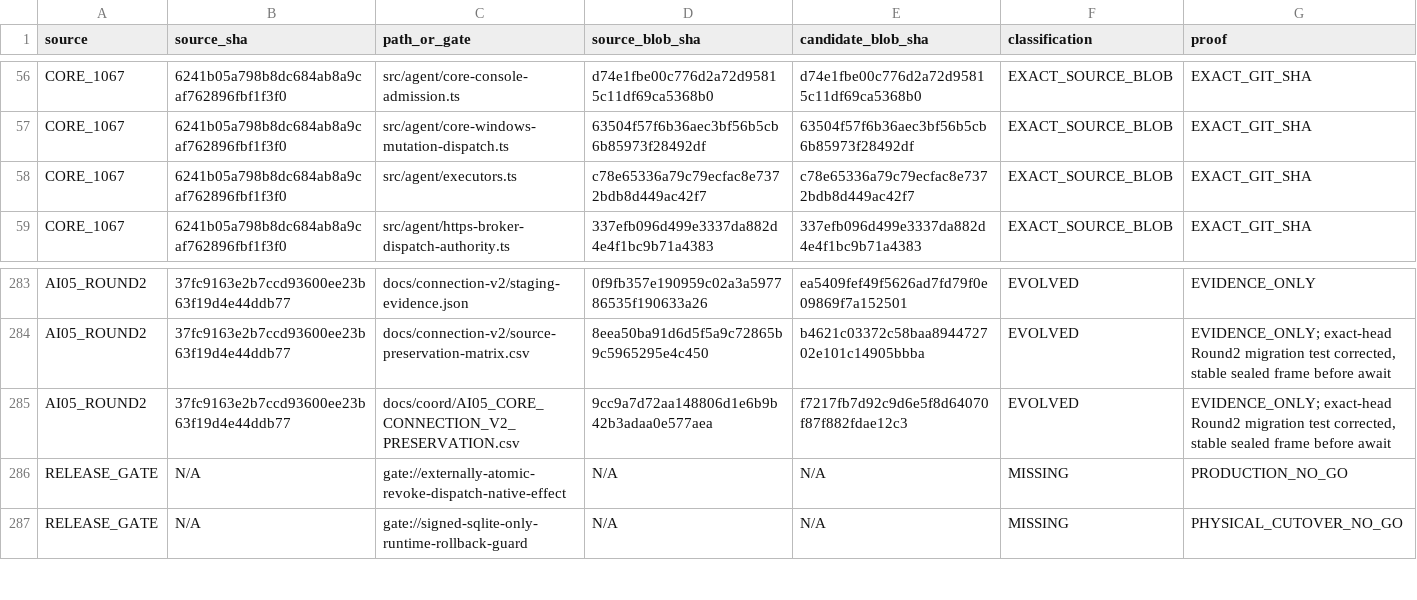
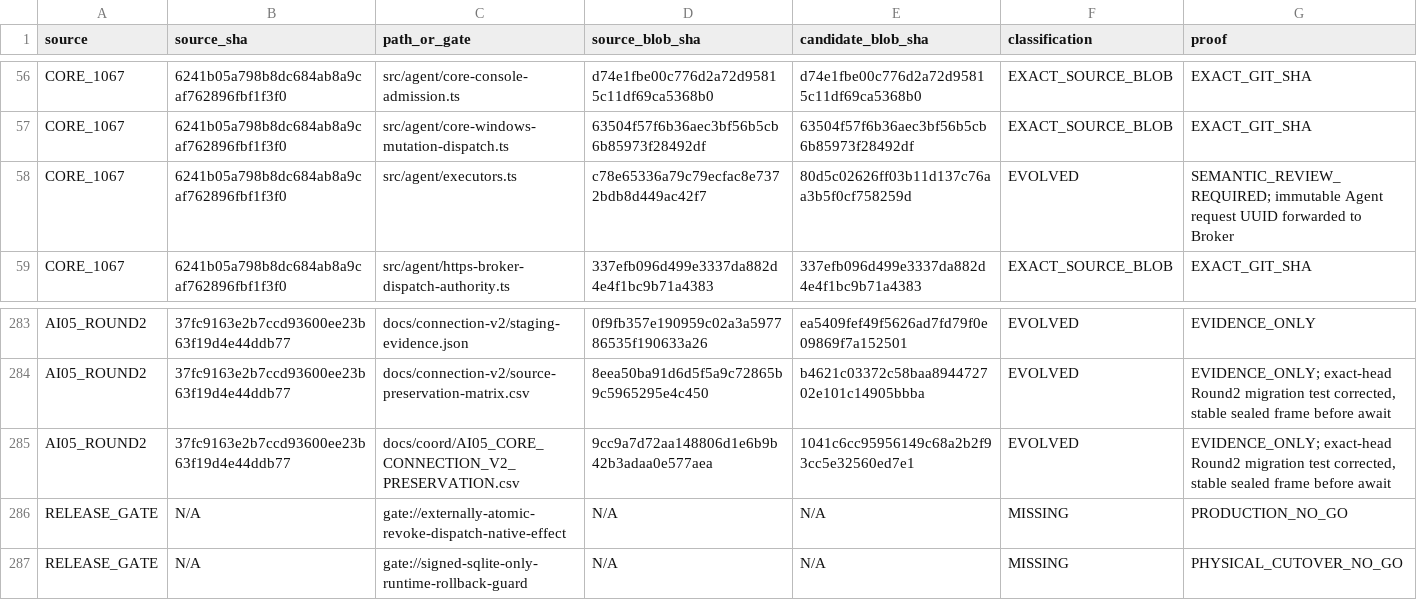
Before and after one commit to Naveax/Nexowire, a CSV file: docs/coord/AI05_ROUND2_SOURCE_PRESERVATION.csv, drawn as a sheet; only a part is shown, gaps mark what is left out.

Commit message:
fix(broker): forward original Agent operation UUID to privileged effect CAS

```diff
--- a/docs/coord/AI05_ROUND2_SOURCE_PRESERVATION.csv
+++ b/docs/coord/AI05_ROUND2_SOURCE_PRESERVATION.csv
@@ -57,3 +57,3 @@ source,source_sha,path_or_gate,source_blob_sha,candidate_blob_sha,classification
 "CORE_1067","6241b05a798b8dc684ab8a9caf762896fbf1f3f0","src/agent/core-windows-mutation-dispatch.ts","63504f57f6b36aec3bf56b5cb6b85973f28492df","63504f57f6b36aec3bf56b5cb6b85973f28492df","EXACT_SOURCE_BLOB","EXACT_GIT_SHA"
-"CORE_1067","6241b05a798b8dc684ab8a9caf762896fbf1f3f0","src/agent/executors.ts","c78e65336a79c79ecfac8e7372bdb8d449ac42f7","c78e65336a79c79ecfac8e7372bdb8d449ac42f7","EXACT_SOURCE_BLOB","EXACT_GIT_SHA"
+"CORE_1067","6241b05a798b8dc684ab8a9caf762896fbf1f3f0","src/agent/executors.ts","c78e65336a79c79ecfac8e7372bdb8d449ac42f7","80d5c02626ff03b11d137c76aa3b5f0cf758259d","EVOLVED","SEMANTIC_REVIEW_REQUIRED; immutable Agent request UUID forwarded to Broker"
 "CORE_1067","6241b05a798b8dc684ab8a9caf762896fbf1f3f0","src/agent/https-broker-dispatch-authority.ts","337efb096d499e3337da882d4e4f1bc9b71a4383","337efb096d499e3337da882d4e4f1bc9b71a4383","EXACT_SOURCE_BLOB","EXACT_GIT_SHA"
@@ -284,3 +284,3 @@ source,source_sha,path_or_gate,source_blob_sha,candidate_blob_sha,classification
 "AI05_ROUND2","37fc9163e2b7ccd93600ee23b63f19d4e44ddb77","docs/connection-v2/source-preservation-matrix.csv","8eea50ba91d6d5f5a9c72865b9c5965295e4c450","b4621c03372c58baa894472702e101c14905bbba","EVOLVED","EVIDENCE_ONLY; exact-head Round2 migration test corrected, stable sealed frame before await"
-"AI05_ROUND2","37fc9163e2b7ccd93600ee23b63f19d4e44ddb77","docs/coord/AI05_CORE_CONNECTION_V2_PRESERVATION.csv","9cc9a7d72aa148806d1e6b9b42b3adaa0e577aea","f7217fb7d92c9d6e5f8d64070f87f882fdae12c3","EVOLVED","EVIDENCE_ONLY; exact-head Round2 migration test corrected, stable sealed frame before await"
+"AI05_ROUND2","37fc9163e2b7ccd93600ee23b63f19d4e44ddb77","docs/coord/AI05_CORE_CONNECTION_V2_PRESERVATION.csv","9cc9a7d72aa148806d1e6b9b42b3adaa0e577aea","1041c6cc95956149c68a2b2f93cc5e32560ed7e1","EVOLVED","EVIDENCE_ONLY; exact-head Round2 migration test corrected, stable sealed frame before await"
 "RELEASE_GATE","N/A","gate://externally-atomic-revoke-dispatch-native-effect","N/A","N/A","MISSING","PRODUCTION_NO_GO"
```
Also changed, not shown: docs/coord/AI05_CORE_CONNECTION_V2_PRESERVATION.csv, 4 other files.
